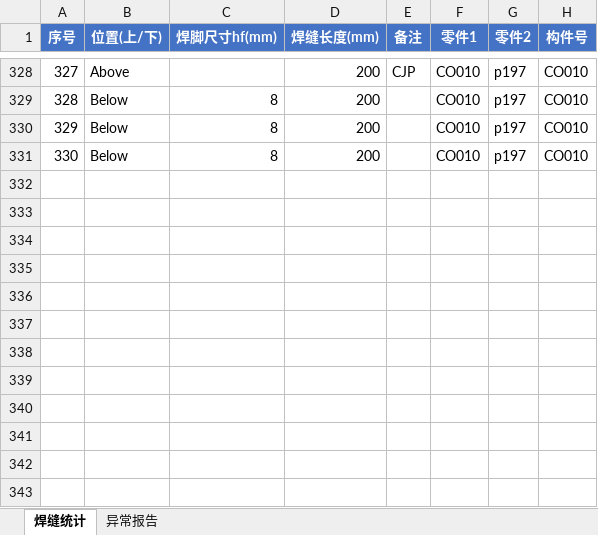
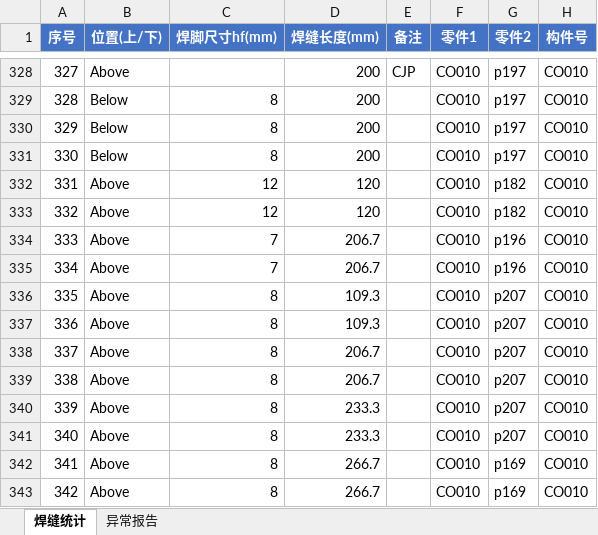
Before and after one commit to superweb12138/dxf-weld-extractor, an Excel workbook: 焊缝统计_auto.xlsx, sheet 焊缝统计, drawn as a sheet; only a part is shown, gaps mark what is left out; values as stored, in another font and other column widths than the file's, no borders; the diff names each change by its address in the sheet, - before the commit and + after, or states it on an @@ line.

```diff
--- a/焊缝统计_auto.xlsx (sheet 焊缝统计)
+++ b/焊缝统计_auto.xlsx (sheet 焊缝统计)
+row 332: 331 | Above | 12 | 120 |  | CO010 | p182 | CO010
+row 333: 332 | Above | 12 | 120 |  | CO010 | p182 | CO010
+row 334: 333 | Above | 7 | 206.7 |  | CO010 | p196 | CO010
+row 335: 334 | Above | 7 | 206.7 |  | CO010 | p196 | CO010
+row 336: 335 | Above | 8 | 109.3 |  | CO010 | p207 | CO010
+row 337: 336 | Above | 8 | 109.3 |  | CO010 | p207 | CO010
+row 338: 337 | Above | 8 | 206.7 |  | CO010 | p207 | CO010
+row 339: 338 | Above | 8 | 206.7 |  | CO010 | p207 | CO010
+row 340: 339 | Above | 8 | 233.3 |  | CO010 | p207 | CO010
+row 341: 340 | Above | 8 | 233.3 |  | CO010 | p207 | CO010
+row 342: 341 | Above | 8 | 266.7 |  | CO010 | p169 | CO010
+row 343: 342 | Above | 8 | 266.7 |  | CO010 | p169 | CO010
```
Also changed, not shown: 3 other files.
